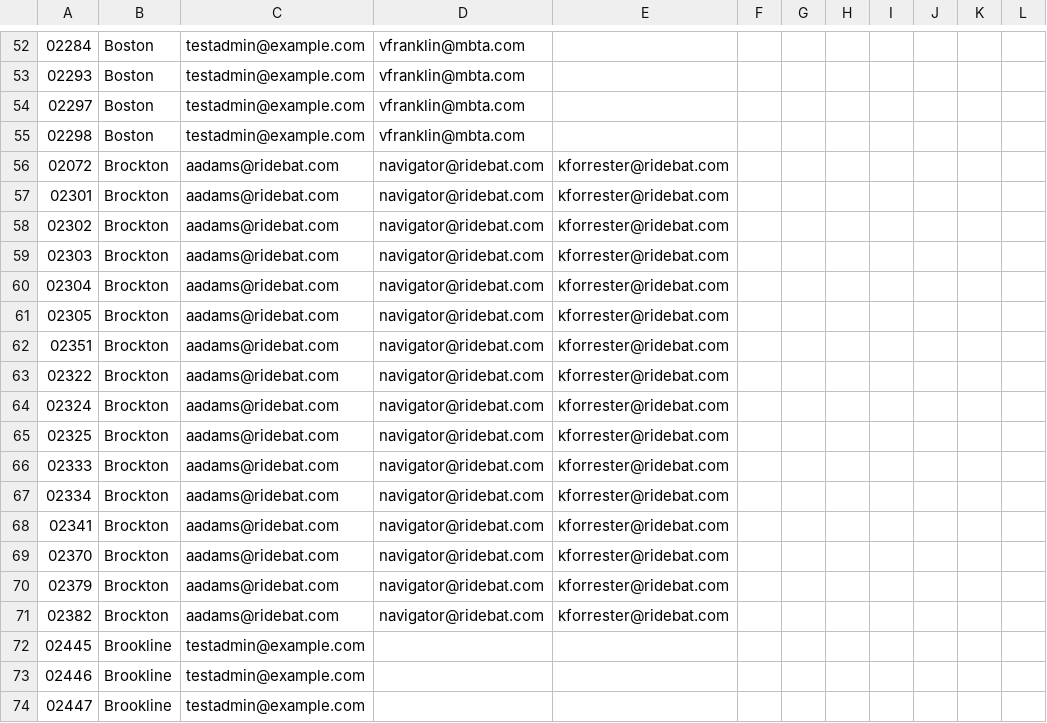
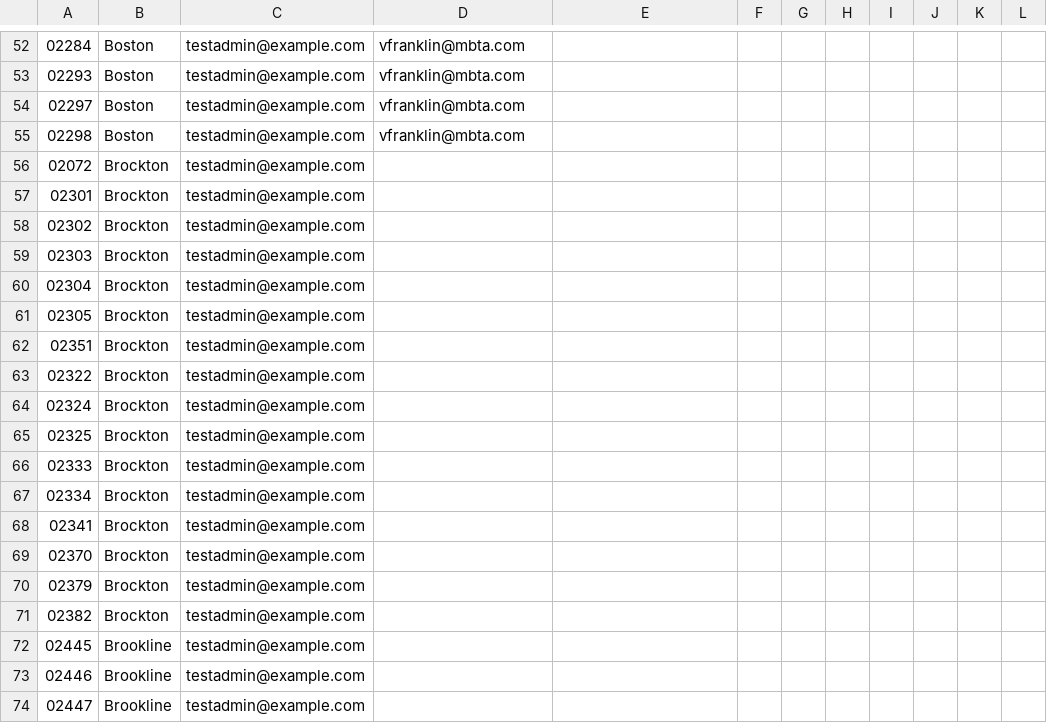
Before and after one commit to mbta/reduced_fares, a CSV file: data_sources/Training Youth Permissions.csv, drawn as a sheet; only a part is shown, gaps mark what is left out; the diff names each change by its address in the sheet, - before the commit and + after, or states it on an @@ line.

```diff
--- a/data_sources/Training Youth Permissions.csv
+++ b/data_sources/Training Youth Permissions.csv
-C56:C71: aadams@ridebat.com
+C56:C71: testadmin@example.com
-D56:D71: navigator@ridebat.com
+D56:D71: (empty)
-E56:E71: kforrester@ridebat.com
+E56:E71: (empty)
```
Also changed, not shown: data_sources/Production Youth Permissions.csv.
